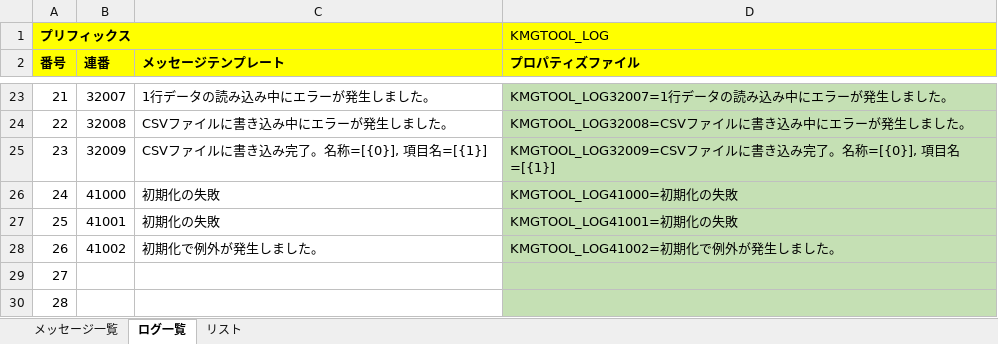
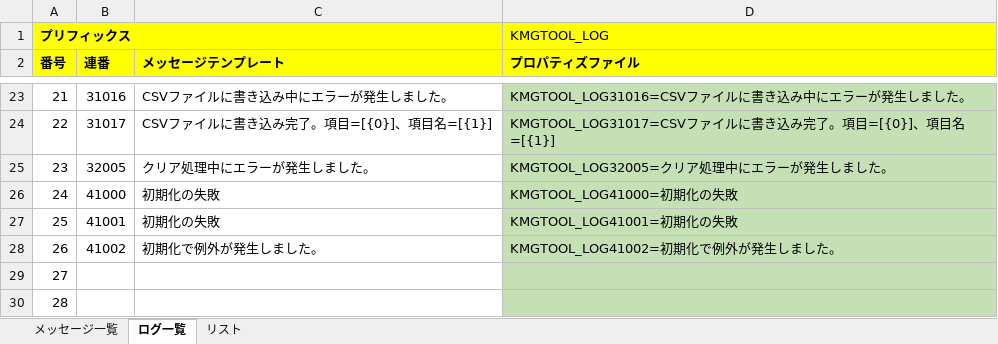
Before and after one commit to KenichiroArai/kmg-tool-base, an Excel workbook: doc/メッセージ一覧.xlsx, sheet ログ一覧, drawn as a sheet; only a part is shown, gaps mark what is left out; values as stored, in another font and other column widths than the file's, no borders; charts and pictures not drawn; the diff covers the shown part only; the diff names each change by its address in the sheet, - before the commit and + after, or states it on an @@ line.

```diff
--- a/doc/メッセージ一覧.xlsx (sheet ログ一覧)
+++ b/doc/メッセージ一覧.xlsx (sheet ログ一覧)
-B23 (連番): 32007
+B23 (連番): 31016
-C23 (メッセージテンプレート): 1行データの読み込み中にエラーが発生しました。
+C23 (メッセージテンプレート): CSVファイルに書き込み中にエラーが発生しました。
-D23 (プロパティズファイル): KMGTOOL_LOG32007=1行データの読み込み中にエラーが発生しました。
+D23 (プロパティズファイル): KMGTOOL_LOG31016=CSVファイルに書き込み中にエラーが発生しました。
-B24 (連番): 32008
+B24 (連番): 31017
-C24 (メッセージテンプレート): CSVファイルに書き込み中にエラーが発生しました。
+C24 (メッセージテンプレート): CSVファイルに書き込み完了。項目=[{0}]、項目名=[{1}]
-D24 (プロパティズファイル): KMGTOOL_LOG32008=CSVファイルに書き込み中にエラーが発生しました。
+D24 (プロパティズファイル): KMGTOOL_LOG31017=CSVファイルに書き込み完了。項目=[{0}]、項目名=[{1}]
-B25 (連番): 32009
+B25 (連番): 32005
-C25 (メッセージテンプレート): CSVファイルに書き込み完了。名称=[{0}], 項目名=[{1}]
+C25 (メッセージテンプレート): クリア処理中にエラーが発生しました。
-D25 (プロパティズファイル): KMGTOOL_LOG32009=CSVファイルに書き込み完了。名称=[{0}], 項目名=[{1}]
+D25 (プロパティズファイル): KMGTOOL_LOG32005=クリア処理中にエラーが発生しました。
```
Also changed, not shown: 60 edited cells elsewhere in this sheet, sheet メッセージ一覧, 5 other files.
